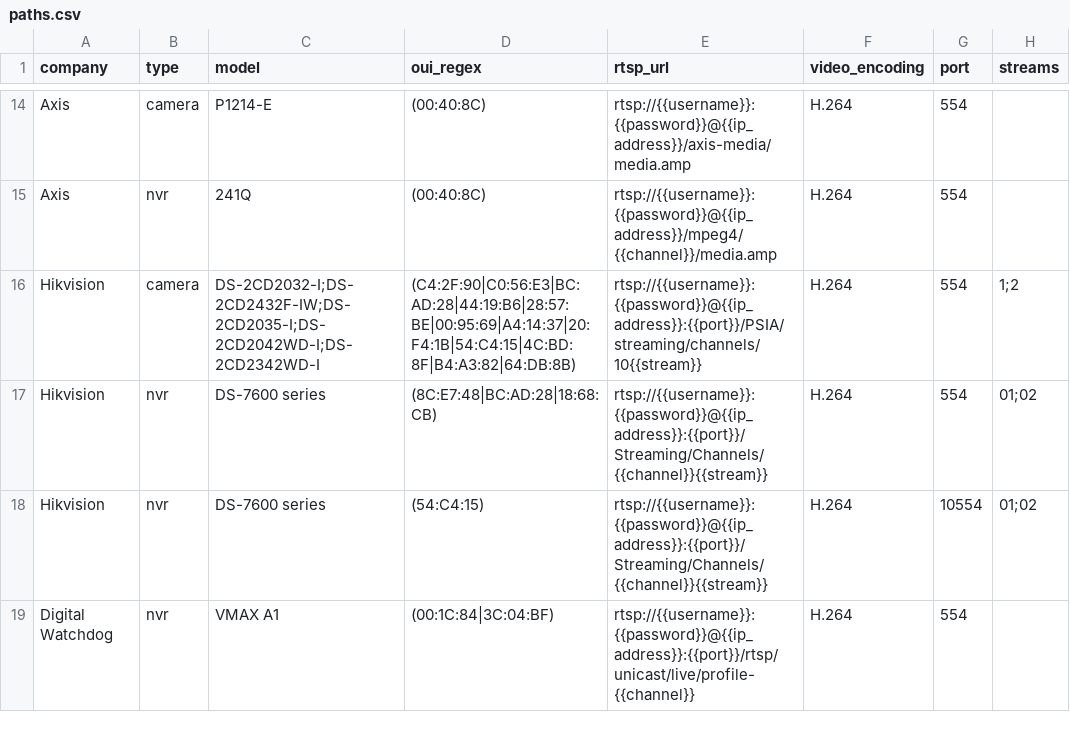
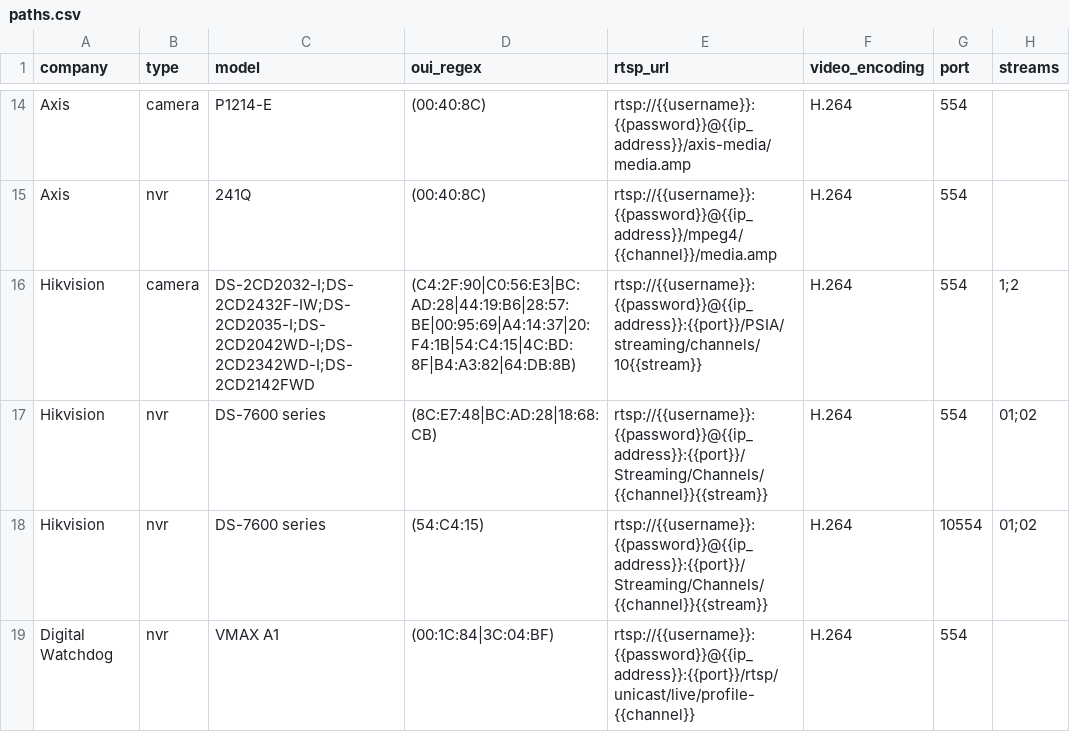
Before and after one commit to CamioCam/rtsp, a CSV file: cameras/paths.csv, drawn as a sheet; only a part is shown, gaps mark what is left out; the diff names each change by its address in the sheet, - before the commit and + after, or states it on an @@ line.

Commit message:
Added DS-2CD2142FWD camera name to Hikvision entry

```diff
--- a/cameras/paths.csv
+++ b/cameras/paths.csv
-C16 (model): DS-2CD2032-I;DS-2CD2432F-IW;DS-2CD2035-I;DS-2CD2042WD-I;DS-2CD2342WD-I
+C16 (model): DS-2CD2032-I;DS-2CD2432F-IW;DS-2CD2035-I;DS-2CD2042WD-I;DS-2CD2342WD-I;DS-2CD2142FWD
```
